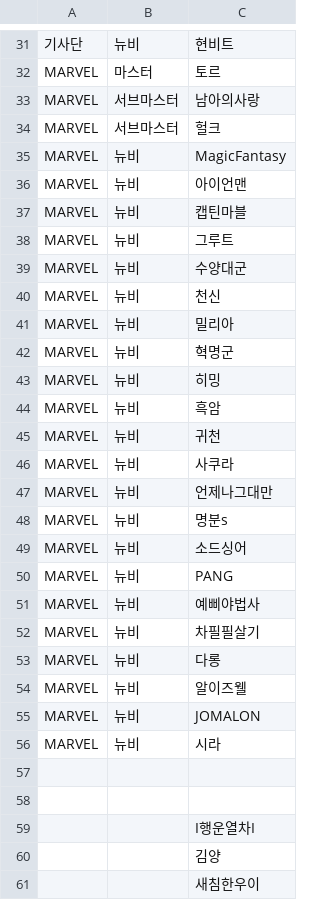
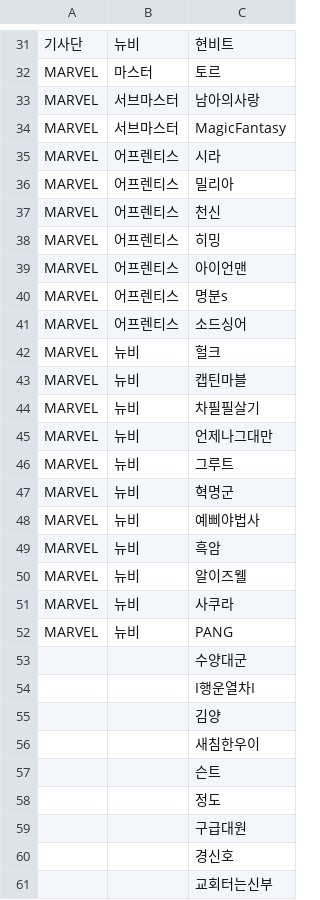
Before and after one commit to reastykim/Godius.Rank, a CSV file: Godius.RankCollector/characters.csv, drawn as a sheet; only a part is shown, gaps mark what is left out; the shorter side is filled out with more unchanged rows; the diff covers the shown part only.

Commit message:
Updated a characters.csv

```diff
--- a/Godius.RankCollector/characters.csv
+++ b/Godius.RankCollector/characters.csv
@@ -33,27 +33,22 @@ MARVEL,마스터,토르
 MARVEL,서브마스터,남아의사랑
-MARVEL,서브마스터,헐크
-MARVEL,뉴비,MagicFantasy
-MARVEL,뉴비,아이언맨
+MARVEL,서브마스터,MagicFantasy
+MARVEL,어프렌티스,시라
+MARVEL,어프렌티스,밀리아
+MARVEL,어프렌티스,천신
+MARVEL,어프렌티스,히밍
+MARVEL,어프렌티스,아이언맨
+MARVEL,어프렌티스,명분s
+MARVEL,어프렌티스,소드싱어
+MARVEL,뉴비,헐크
 MARVEL,뉴비,캡틴마블
+MARVEL,뉴비,차필필살기
+MARVEL,뉴비,언제나그대만
 MARVEL,뉴비,그루트
-MARVEL,뉴비,수양대군
-MARVEL,뉴비,천신
-MARVEL,뉴비,밀리아
 MARVEL,뉴비,혁명군
-MARVEL,뉴비,히밍
+MARVEL,뉴비,예삐야법사
 MARVEL,뉴비,흑암
-MARVEL,뉴비,귀천
+MARVEL,뉴비,알이즈웰
 MARVEL,뉴비,사쿠라
-MARVEL,뉴비,언제나그대만
-MARVEL,뉴비,명분s
-MARVEL,뉴비,소드싱어
 MARVEL,뉴비,PANG
-MARVEL,뉴비,예삐야법사
-MARVEL,뉴비,차필필살기
-MARVEL,뉴비,다롱
-MARVEL,뉴비,알이즈웰
-MARVEL,뉴비,JOMALON
-MARVEL,뉴비,시라
-
-
+,,수양대군
 ,,I행운열차I
```
Also changed, not shown: 1 edited cell elsewhere in this file.
